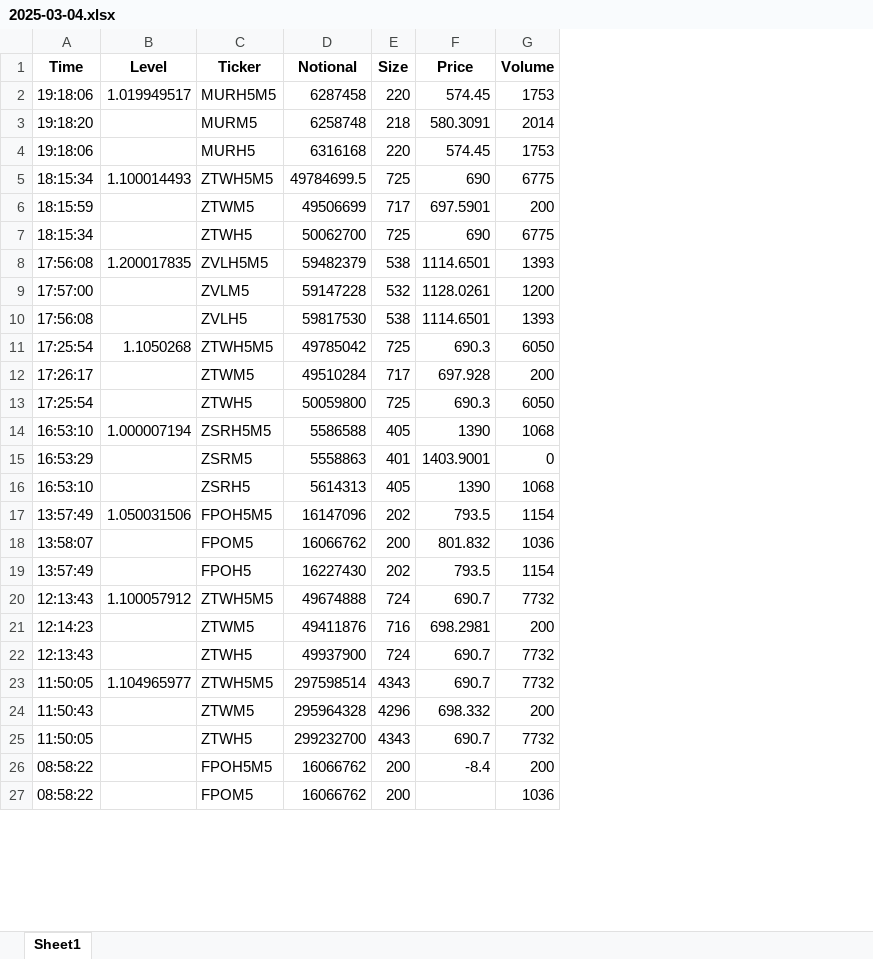
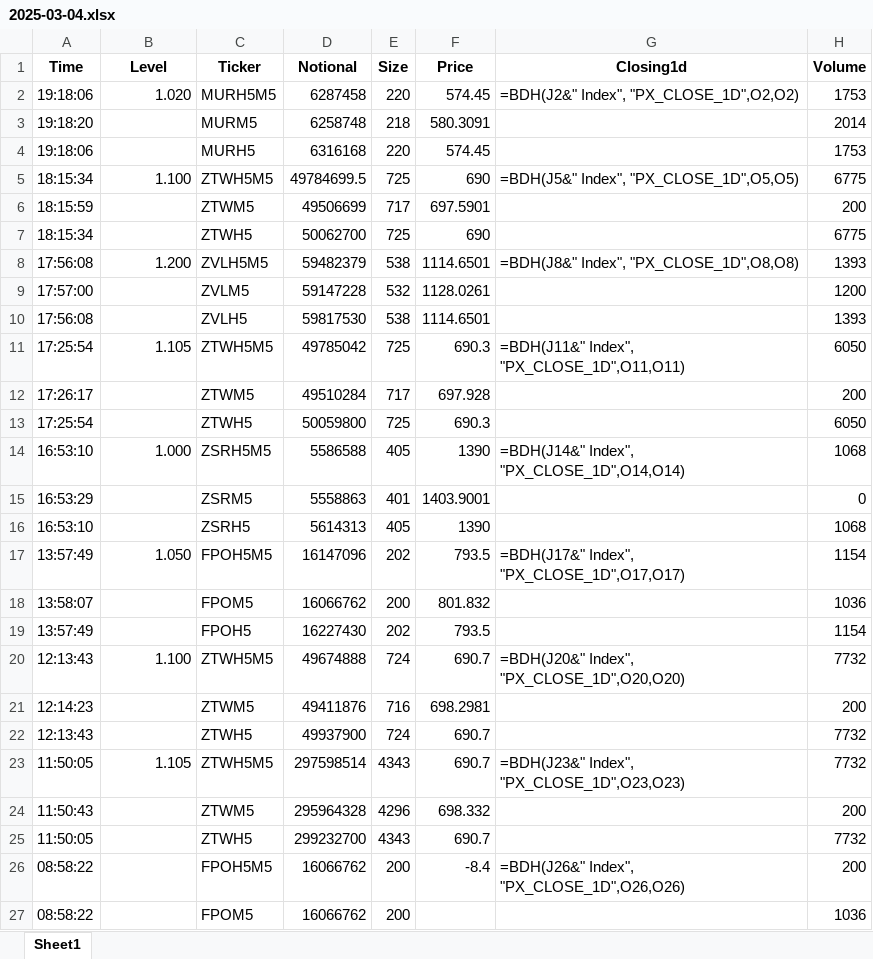
Before and after one commit to Benjaminbhk/hugo-data, an Excel workbook: data/processed/2025-03-04.xlsx, sheet Sheet1, drawn as a sheet; only a part is shown; values as stored, in another font and other column widths than the file's, no borders; formulas without a stored value are shown as written; the diff covers the shown part only; the diff names each change by its address in the sheet, - before the commit and + after, or states it on an @@ line.

```diff
--- a/data/processed/2025-03-04.xlsx (sheet Sheet1)
+++ b/data/processed/2025-03-04.xlsx (sheet Sheet1)
+column G (Closing1d), rows 2-26: =BDH(J2&" Index", "PX_CLOSE_1D",O2,O2) |  |  | =BDH(J5&" Index", "PX_CLOSE_1D",O5,O5) |  |  | =BDH(J8&" Index", "PX_CLOSE_1D",O8,O8) |  |  | =BDH(J11&" Index", "PX_CLOSE_1D",O11,O11) |  |  | =BDH(J14&" Index", "PX_CLOSE_1D",O14,O14) |  |  | =BDH(J17&" Index", "PX_CLOSE_1D",O17,O17) |  |  | =BDH(J20&" Index", "PX_CLOSE_1D",O20,O20) |  |  | =BDH(J23&" Index", "PX_CLOSE_1D",O23,O23) |  |  | =BDH(J26&" Index", "PX_CLOSE_1D",O26,O26)
-B2 (Level): 1.019949517
+B2 (Level): 1.020
-B5 (Level): 1.100014493
+B5 (Level): 1.100
-B8 (Level): 1.200017835
+B8 (Level): 1.200
-B11 (Level): 1.1050268
+B11 (Level): 1.105
-B14 (Level): 1.000007194
+B14 (Level): 1.000
-B17 (Level): 1.050031506
+B17 (Level): 1.050
-B20 (Level): 1.100057912
+B20 (Level): 1.100
-B23 (Level): 1.104965977
+B23 (Level): 1.105
```
Also changed, not shown: 13 edited cells elsewhere in this sheet.
